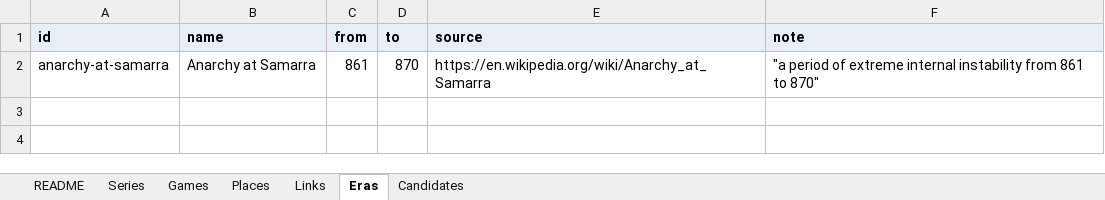
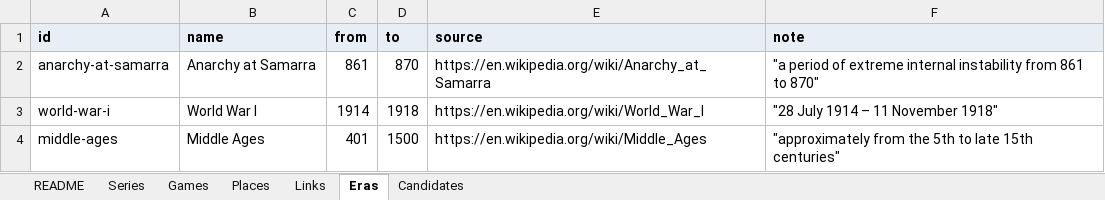
Before and after one commit to justice627/video-game-atlas, an Excel workbook: data/atlas.xlsx, sheet Eras, drawn as a sheet; values as stored, in another font and other column widths than the file's, no borders; the diff names each change by its address in the sheet, - before the commit and + after, or states it on an @@ line.

```diff
--- a/data/atlas.xlsx (sheet Eras)
+++ b/data/atlas.xlsx (sheet Eras)
+row 3: world-war-i | World War I | 1914 | 1918 | https://en.wikipedia.org/wiki/World_War_I | "28 July 1914 – 11 November 1918"
+row 4: middle-ages | Middle Ages | 401 | 1500 | https://en.wikipedia.org/wiki/Middle_Ages | "approximately from the 5th to late 15th centuries"
```
Also changed, not shown: sheet Links, sheet Games, sheet Places, sheet Candidates, sheet Series, 6 other files.
